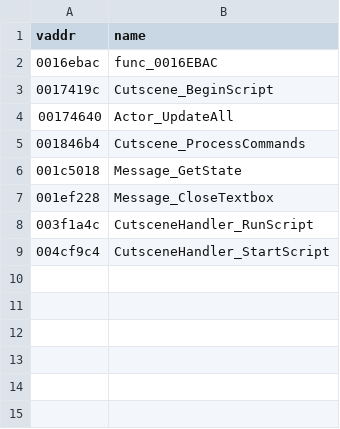
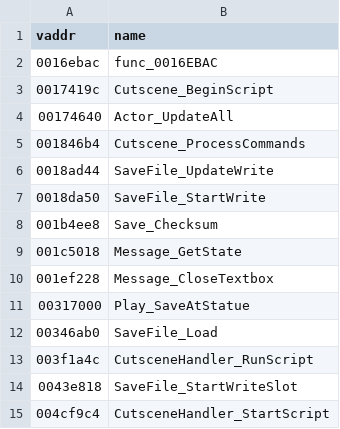
Before and after one commit to SomeoneIsWorking/mm3d-decomp, a CSV file: symbols/functions.csv, drawn as a sheet.

```diff
--- a/symbols/functions.csv
+++ b/symbols/functions.csv
@@ -5,5 +5,11 @@ vaddr,name
 001846b4,Cutscene_ProcessCommands
+0018ad44,SaveFile_UpdateWrite
+0018da50,SaveFile_StartWrite
+001b4ee8,Save_Checksum
 001c5018,Message_GetState
 001ef228,Message_CloseTextbox
+00317000,Play_SaveAtStatue
+00346ab0,SaveFile_Load
 003f1a4c,CutsceneHandler_RunScript
+0043e818,SaveFile_StartWriteSlot
 004cf9c4,CutsceneHandler_StartScript
```
Also changed, not shown: 3 other files.
